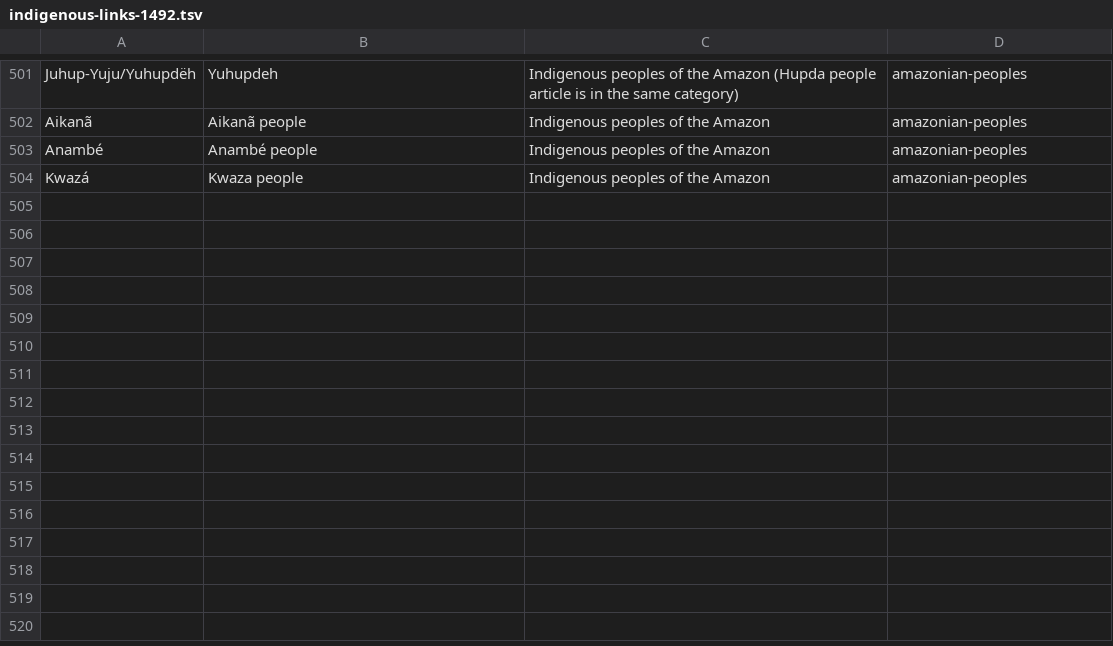
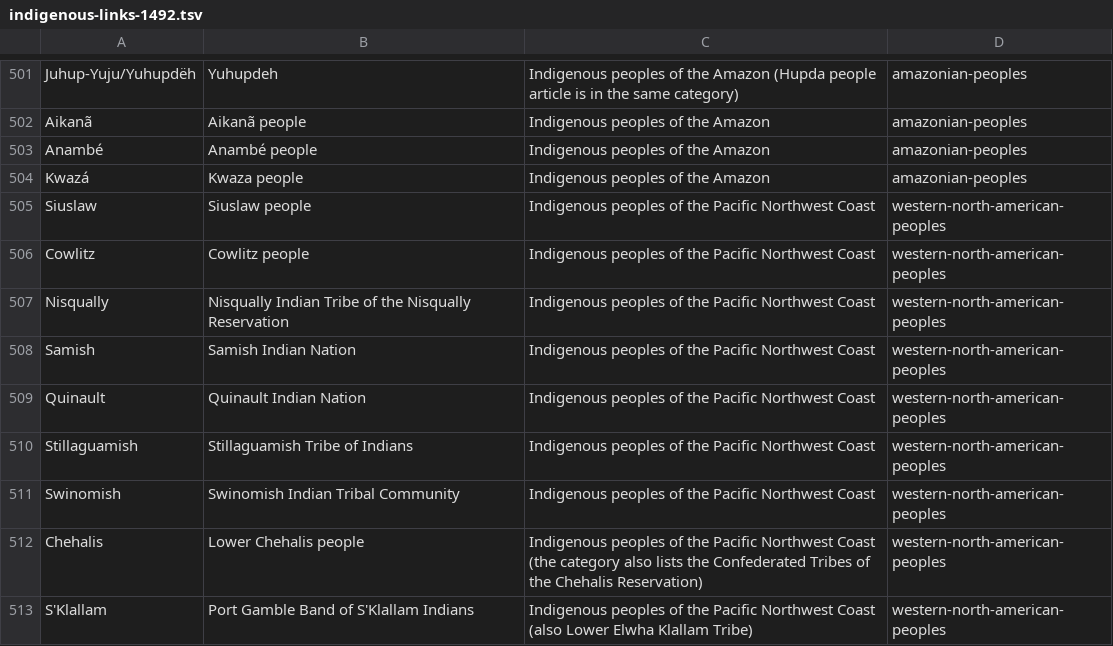
Before and after one commit to fuweitung/history-globe, a TSV file: scripts/indigenous-links-1492.tsv, drawn as a sheet; only a part is shown, gaps mark what is left out.

```diff
--- a/scripts/indigenous-links-1492.tsv
+++ b/scripts/indigenous-links-1492.tsv
@@ -504 +504,10 @@ Anambé	Anambé people	Indigenous peoples of the Amazon	amazonian-peoples
 Kwazá	Kwaza people	Indigenous peoples of the Amazon	amazonian-peoples
+Siuslaw	Siuslaw people	Indigenous peoples of the Pacific Northwest Coast	western-north-american-peoples
+Cowlitz	Cowlitz people	Indigenous peoples of the Pacific Northwest Coast	western-north-american-peoples
+Nisqually	Nisqually Indian Tribe of the Nisqually Reservation	Indigenous peoples of the Pacific Northwest Coast	western-north-american-peoples
+Samish	Samish Indian Nation	Indigenous peoples of the Pacific Northwest Coast	western-north-american-peoples
+Quinault	Quinault Indian Nation	Indigenous peoples of the Pacific Northwest Coast	western-north-american-peoples
+Stillaguamish	Stillaguamish Tribe of Indians	Indigenous peoples of the Pacific Northwest Coast	western-north-american-peoples
+Swinomish	Swinomish Indian Tribal Community	Indigenous peoples of the Pacific Northwest Coast	western-north-american-peoples
+Chehalis	Lower Chehalis people	Indigenous peoples of the Pacific Northwest Coast (the category also lists the Confederated Tribes of the Chehalis Reservation)	western-north-american-peoples
+S'Klallam	Port Gamble Band of S'Klallam Indians	Indigenous peoples of the Pacific Northwest Coast (also Lower Elwha Klallam Tribe)	western-north-american-peoples
```
Also changed, not shown: 2 other files.
